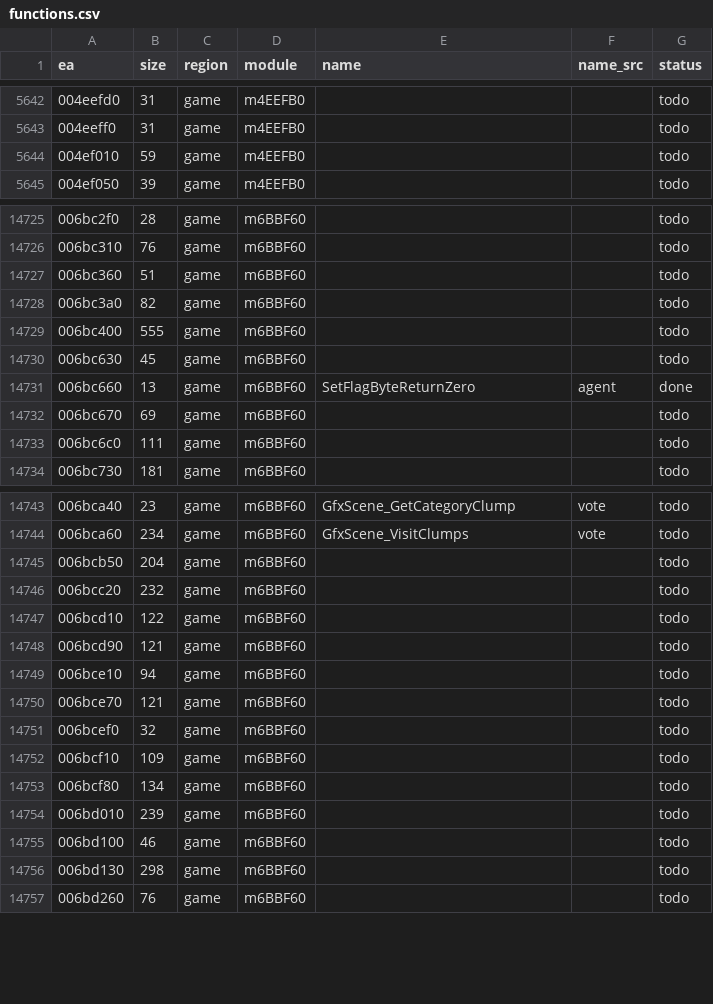
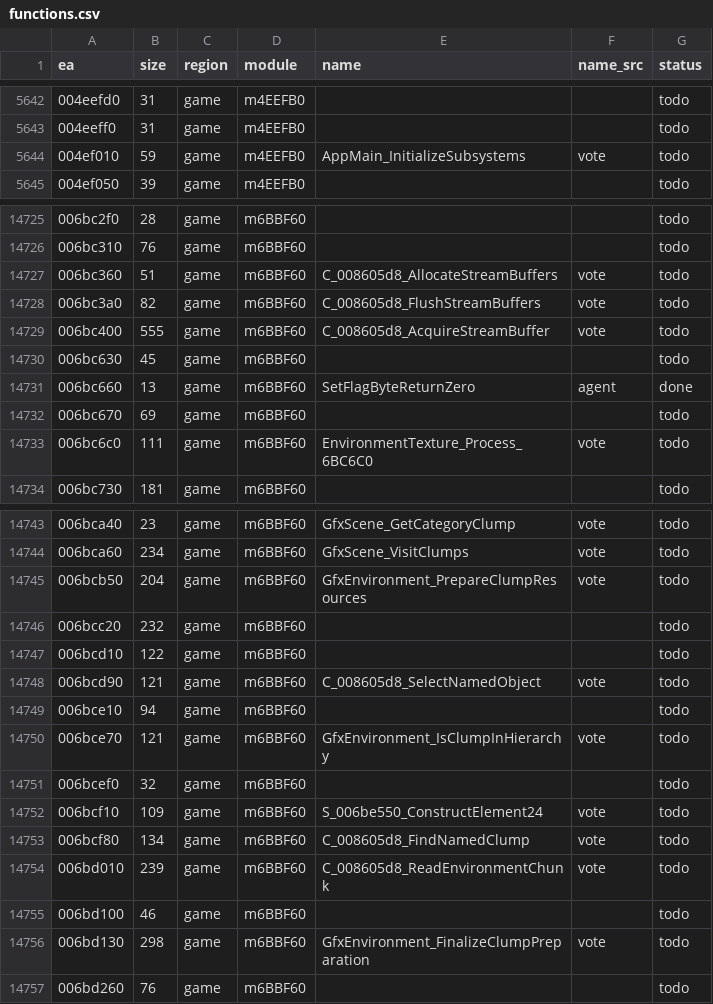
Before and after one commit to eonflux7/csf-re, a CSV file: db/functions.csv, drawn as a sheet; only a part is shown, gaps mark what is left out; the diff covers the shown part only.

```diff
--- a/db/functions.csv
+++ b/db/functions.csv
@@ -5643,3 +5643,3 @@ ea,size,region,module,name,name_src,status
 004eeff0,31,game,m4EEFB0,,,todo
-004ef010,59,game,m4EEFB0,,,todo
+004ef010,59,game,m4EEFB0,AppMain_InitializeSubsystems,vote,todo
 004ef050,39,game,m4EEFB0,,,todo
@@ -14726,5 +14726,5 @@ ea,size,region,module,name,name_src,status
 006bc310,76,game,m6BBF60,,,todo
-006bc360,51,game,m6BBF60,,,todo
-006bc3a0,82,game,m6BBF60,,,todo
-006bc400,555,game,m6BBF60,,,todo
+006bc360,51,game,m6BBF60,C_008605d8_AllocateStreamBuffers,vote,todo
+006bc3a0,82,game,m6BBF60,C_008605d8_FlushStreamBuffers,vote,todo
+006bc400,555,game,m6BBF60,C_008605d8_AcquireStreamBuffer,vote,todo
 006bc630,45,game,m6BBF60,,,todo
@@ -14732,3 +14732,3 @@ ea,size,region,module,name,name_src,status
 006bc670,69,game,m6BBF60,,,todo
-006bc6c0,111,game,m6BBF60,,,todo
+006bc6c0,111,game,m6BBF60,EnvironmentTexture_Process_6BC6C0,vote,todo
 006bc730,181,game,m6BBF60,,,todo
@@ -14744,14 +14744,14 @@ ea,size,region,module,name,name_src,status
 006bca60,234,game,m6BBF60,GfxScene_VisitClumps,vote,todo
-006bcb50,204,game,m6BBF60,,,todo
+006bcb50,204,game,m6BBF60,GfxEnvironment_PrepareClumpResources,vote,todo
 006bcc20,232,game,m6BBF60,,,todo
 006bcd10,122,game,m6BBF60,,,todo
-006bcd90,121,game,m6BBF60,,,todo
+006bcd90,121,game,m6BBF60,C_008605d8_SelectNamedObject,vote,todo
 006bce10,94,game,m6BBF60,,,todo
-006bce70,121,game,m6BBF60,,,todo
+006bce70,121,game,m6BBF60,GfxEnvironment_IsClumpInHierarchy,vote,todo
 006bcef0,32,game,m6BBF60,,,todo
-006bcf10,109,game,m6BBF60,,,todo
-006bcf80,134,game,m6BBF60,,,todo
-006bd010,239,game,m6BBF60,,,todo
+006bcf10,109,game,m6BBF60,S_006be550_ConstructElement24,vote,todo
+006bcf80,134,game,m6BBF60,C_008605d8_FindNamedClump,vote,todo
+006bd010,239,game,m6BBF60,C_008605d8_ReadEnvironmentChunk,vote,todo
 006bd100,46,game,m6BBF60,,,todo
-006bd130,298,game,m6BBF60,,,todo
+006bd130,298,game,m6BBF60,GfxEnvironment_FinalizeClumpPreparation,vote,todo
 006bd260,76,game,m6BBF60,,,todo
```
Also changed, not shown: 59 edited cells elsewhere in this file, 5 other files.
